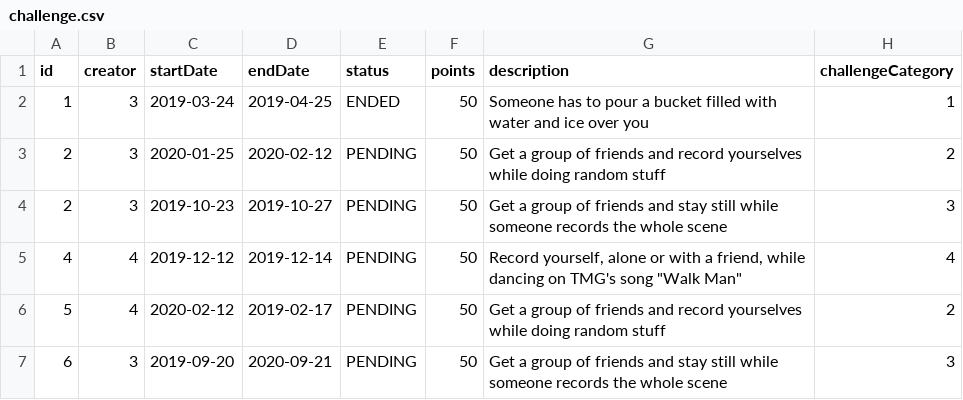
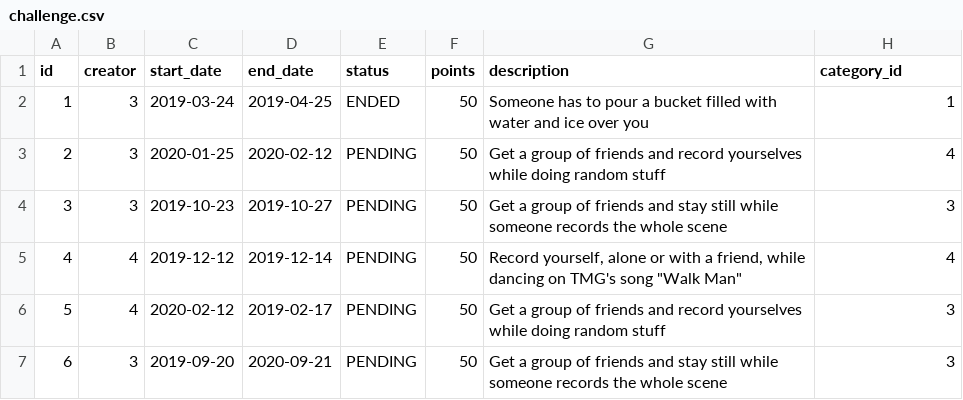
Before and after one commit to cegekaacademy/meetup-app, a CSV file: src/main/resources/config/liquibase/data/challenge.csv, drawn as a sheet.

```diff
--- a/src/main/resources/config/liquibase/data/challenge.csv
+++ b/src/main/resources/config/liquibase/data/challenge.csv
@@ -1,7 +1,7 @@
-id;creator;startDate;endDate;status;points;description;challengeCategory
+id;creator;start_date;end_date;status;points;description;category_id
 1;3;2019-03-24;2019-04-25;ENDED;50;Someone has to pour a bucket filled with water and ice over you;1
-2;3;2020-01-25;2020-02-12;PENDING;50;Get a group of friends and record yourselves while doing random stuff;2
-2;3;2019-10-23;2019-10-27;PENDING;50;Get a group of friends and stay still while someone records the whole scene;3
+2;3;2020-01-25;2020-02-12;PENDING;50;Get a group of friends and record yourselves while doing random stuff;4
+3;3;2019-10-23;2019-10-27;PENDING;50;Get a group of friends and stay still while someone records the whole scene;3
 4;4;2019-12-12;2019-12-14;PENDING;50;Record yourself, alone or with a friend, while dancing on TMG's song "Walk Man";4
-5;4;2020-02-12;2019-02-17;PENDING;50;Get a group of friends and record yourselves while doing random stuff;2
+5;4;2020-02-12;2019-02-17;PENDING;50;Get a group of friends and record yourselves while doing random stuff;3
 6;3;2019-09-20;2020-09-21;PENDING;50;Get a group of friends and stay still while someone records the whole scene;3
```
Also changed, not shown: src/main/resources/config/liquibase/data/challenge_category.csv, 3 other files.
